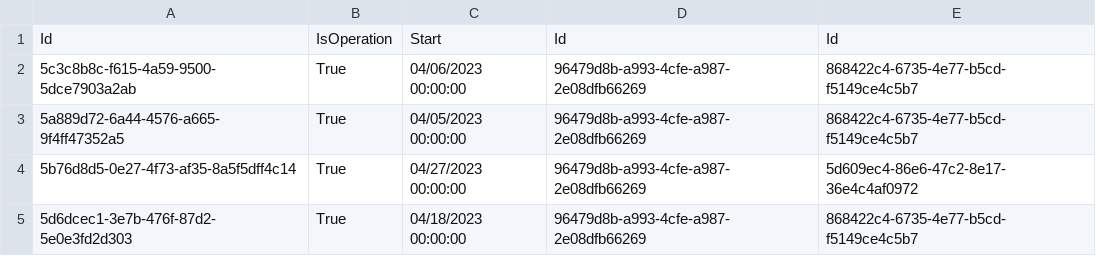
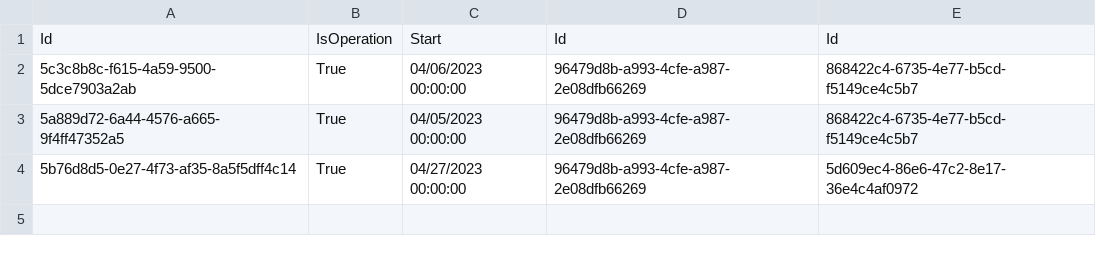
Before and after one commit to BulatovicBalsa/sims-project, a CSV file: Hospital/Data/examination.csv, drawn as a sheet.

```diff
--- a/Hospital/Data/examination.csv
+++ b/Hospital/Data/examination.csv
@@ -4,2 +4 @@ Id,IsOperation,Start,Id,Id
 5b76d8d5-0e27-4f73-af35-8a5f5dff4c14,True,04/27/2023 00:00:00,96479d8b-a993-4cfe-a987-2e08dfb66269,5d609ec4-86e6-47c2-8e17-36e4c4af0972
-5d6dcec1-3e7b-476f-87d2-5e0e3fd2d303,True,04/18/2023 00:00:00,96479d8b-a993-4cfe-a987-2e08dfb66269,868422c4-6735-4e77-b5cd-f5149ce4c5b7
```
Also changed, not shown: Hospital/Data/patients.csv, 1 other file.
